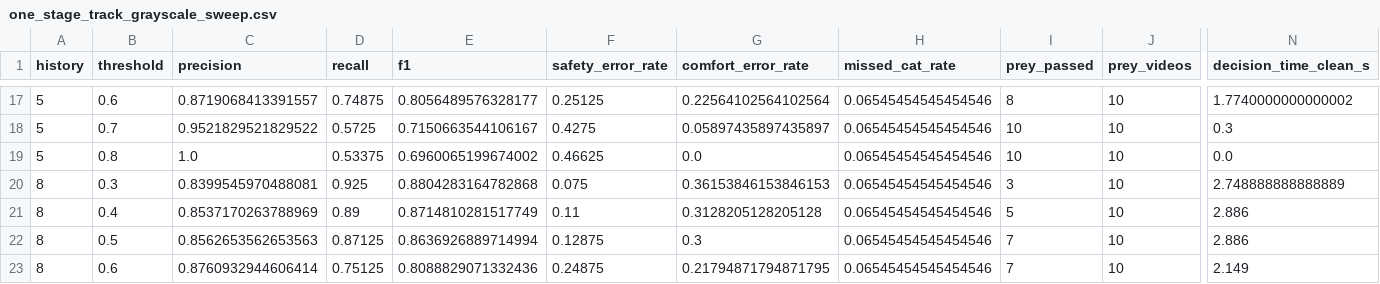
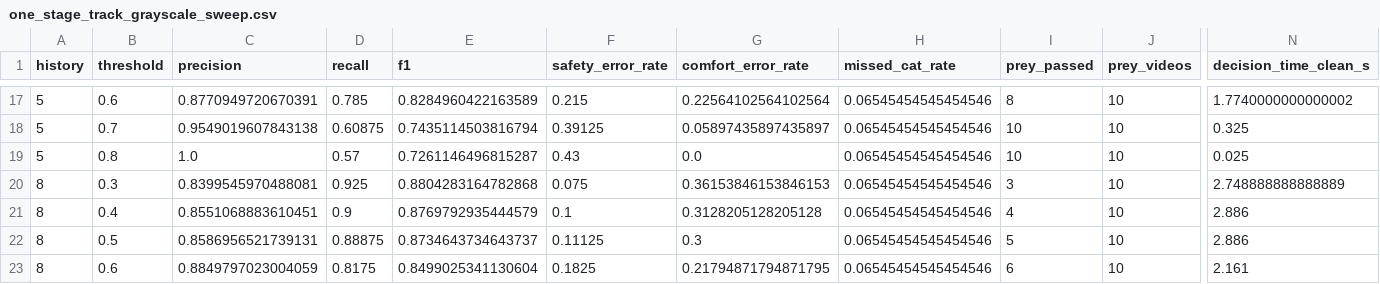
Before and after one commit to clemenshog42/catflap, a CSV file: results/metrics/one_stage_track_grayscale_sweep.csv, drawn as a sheet; only a part is shown, gaps mark what is left out; the diff covers the shown part only; the diff names each change by its address in the sheet, - before the commit and + after, or states it on an @@ line.

```diff
--- a/results/metrics/one_stage_track_grayscale_sweep.csv
+++ b/results/metrics/one_stage_track_grayscale_sweep.csv
-C17 (precision): 0.8719068413391557
+C17 (precision): 0.8770949720670391
-D17 (recall): 0.74875
+D17 (recall): 0.785
-E17 (f1): 0.8056489576328177
+E17 (f1): 0.8284960422163589
-F17 (safety_error_rate): 0.25125
+F17 (safety_error_rate): 0.215
-C18 (precision): 0.9521829521829522
+C18 (precision): 0.9549019607843138
-D18 (recall): 0.5725
+D18 (recall): 0.60875
-E18 (f1): 0.7150663544106167
+E18 (f1): 0.7435114503816794
-F18 (safety_error_rate): 0.4275
+F18 (safety_error_rate): 0.39125
-N18 (decision_time_clean_s): 0.3
+N18 (decision_time_clean_s): 0.325
-D19 (recall): 0.53375
+D19 (recall): 0.57
-E19 (f1): 0.6960065199674002
+E19 (f1): 0.7261146496815287
-F19 (safety_error_rate): 0.46625
+F19 (safety_error_rate): 0.43
-N19 (decision_time_clean_s): 0.0
+N19 (decision_time_clean_s): 0.025
-C21 (precision): 0.8537170263788969
+C21 (precision): 0.8551068883610451
-D21 (recall): 0.89
+D21 (recall): 0.9
-E21 (f1): 0.8714810281517749
+E21 (f1): 0.8769792935444579
-F21 (safety_error_rate): 0.11
+F21 (safety_error_rate): 0.1
-I21 (prey_passed): 5
+I21 (prey_passed): 4
-C22 (precision): 0.8562653562653563
+C22 (precision): 0.8586956521739131
-D22 (recall): 0.87125
+D22 (recall): 0.88875
-E22 (f1): 0.8636926889714994
+E22 (f1): 0.8734643734643737
-F22 (safety_error_rate): 0.12875
+F22 (safety_error_rate): 0.11125
-I22 (prey_passed): 7
+I22 (prey_passed): 5
-C23 (precision): 0.8760932944606414
+C23 (precision): 0.8849797023004059
-D23 (recall): 0.75125
+D23 (recall): 0.8175
-E23 (f1): 0.8088829071332436
+E23 (f1): 0.8499025341130604
-F23 (safety_error_rate): 0.24875
+F23 (safety_error_rate): 0.1825
-I23 (prey_passed): 7
+I23 (prey_passed): 6
-N23 (decision_time_clean_s): 2.149
+N23 (decision_time_clean_s): 2.161
```
Also changed, not shown: 114 edited cells elsewhere in this file, results/metrics/ablation_summary.csv, results/metrics/two_stage_notrack_grayscale_h20_t0.3.csv, 8 other files.
